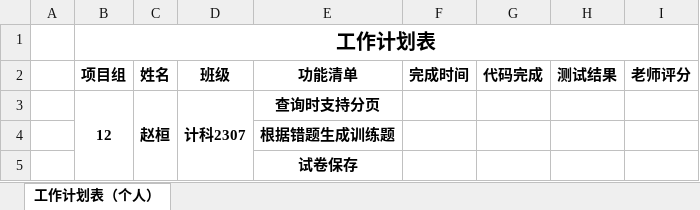
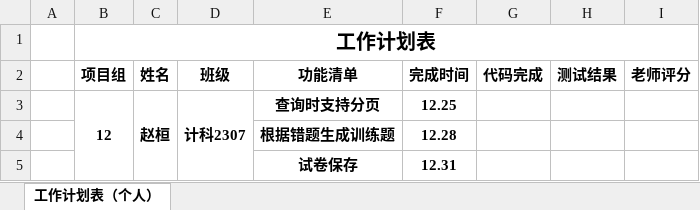
Before and after one commit to csuawei/111, an Excel workbook: src/doc/计科2307-赵桓-工作计划表（个人）.xlsx, sheet 工作计划表（个人）, drawn as a sheet; values as stored, in another font and other column widths than the file's, no borders; the diff names each change by its address in the sheet, - before the commit and + after, or states it on an @@ line.

```diff
--- a/src/doc/计科2307-赵桓-工作计划表（个人）.xlsx (sheet 工作计划表（个人）)
+++ b/src/doc/计科2307-赵桓-工作计划表（个人）.xlsx (sheet 工作计划表（个人）)
-F3 (完成时间): (empty)
+F3 (完成时间): 12.25
-F4 (完成时间): (empty)
+F4 (完成时间): 12.28
-F5 (完成时间): (empty)
+F5 (完成时间): 12.31
```
Also changed, not shown: 1 other file.
